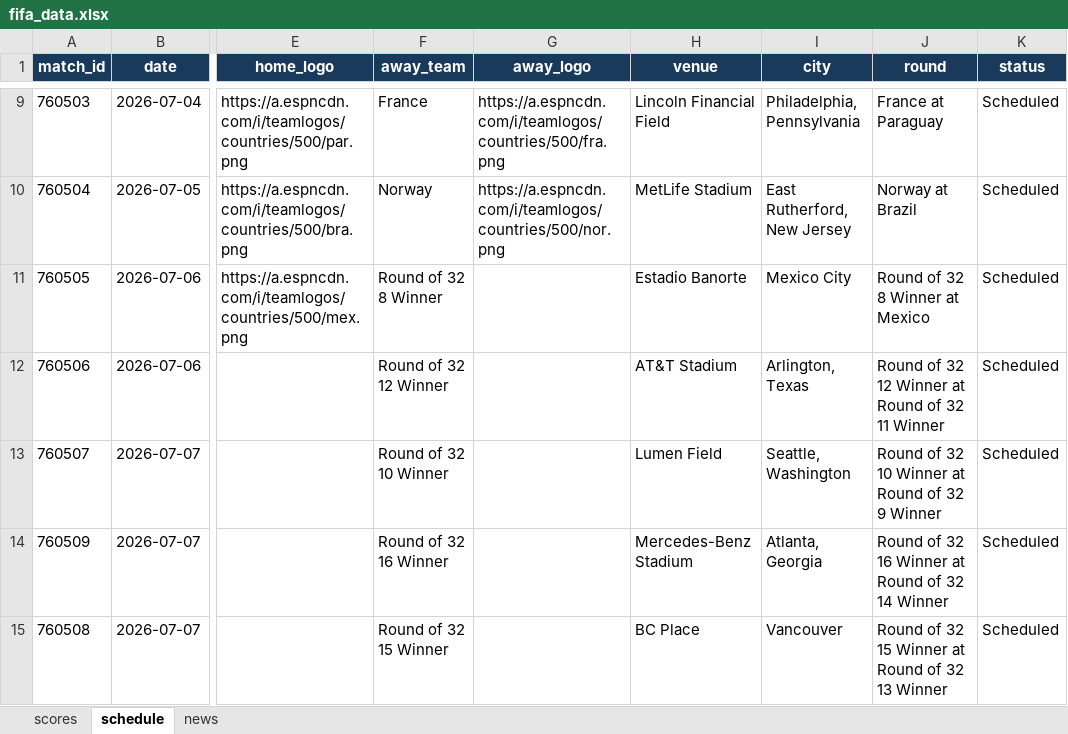
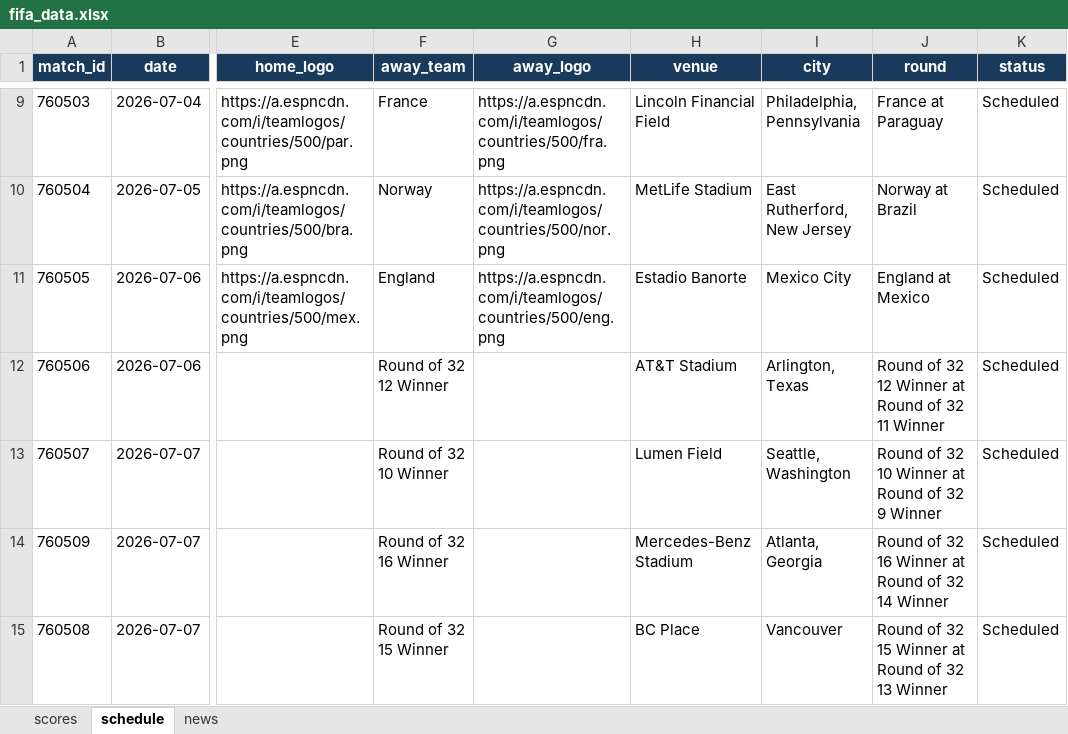
Before and after one commit to bibhu2020/media, an Excel workbook: fifa/fifa_data.xlsx, sheet schedule, drawn as a sheet; only a part is shown, gaps mark what is left out; values as stored, in another font and other column widths than the file's, no borders; the diff names each change by its address in the sheet, - before the commit and + after, or states it on an @@ line.

```diff
--- a/fifa/fifa_data.xlsx (sheet schedule)
+++ b/fifa/fifa_data.xlsx (sheet schedule)
-F11 (away_team): Round of 32 8 Winner
+F11 (away_team): England
-G11 (away_logo): (empty)
+G11 (away_logo): https://a.espncdn.com/i/teamlogos/countries/500/eng.png
-J11 (round): Round of 32 8 Winner at Mexico
+J11 (round): England at Mexico
```
Also changed, not shown: sheet news, sheet scores.
